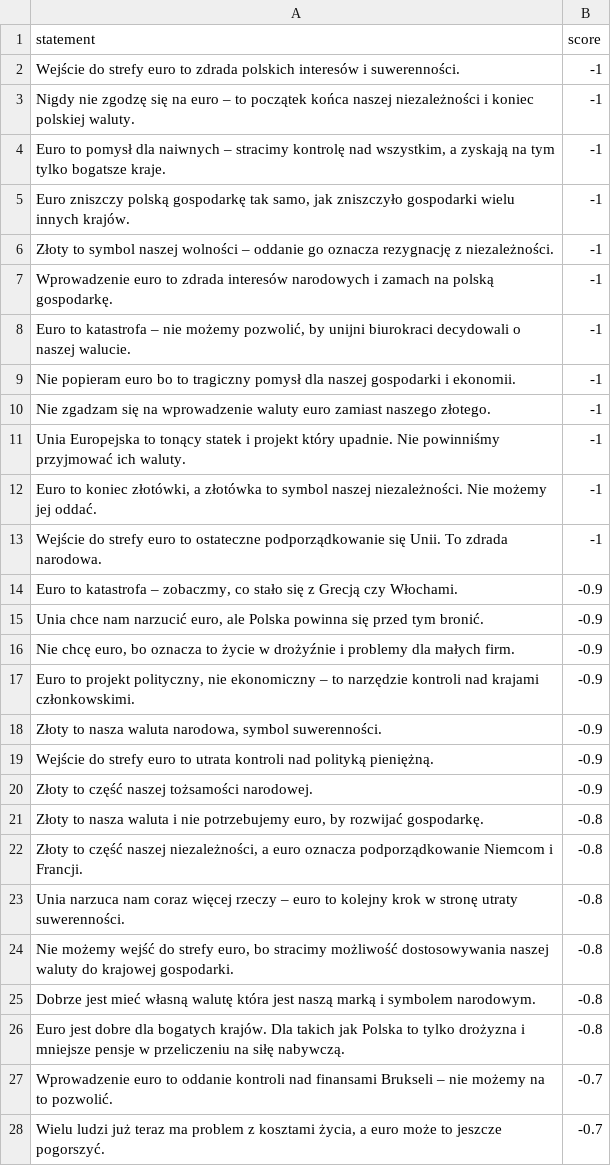
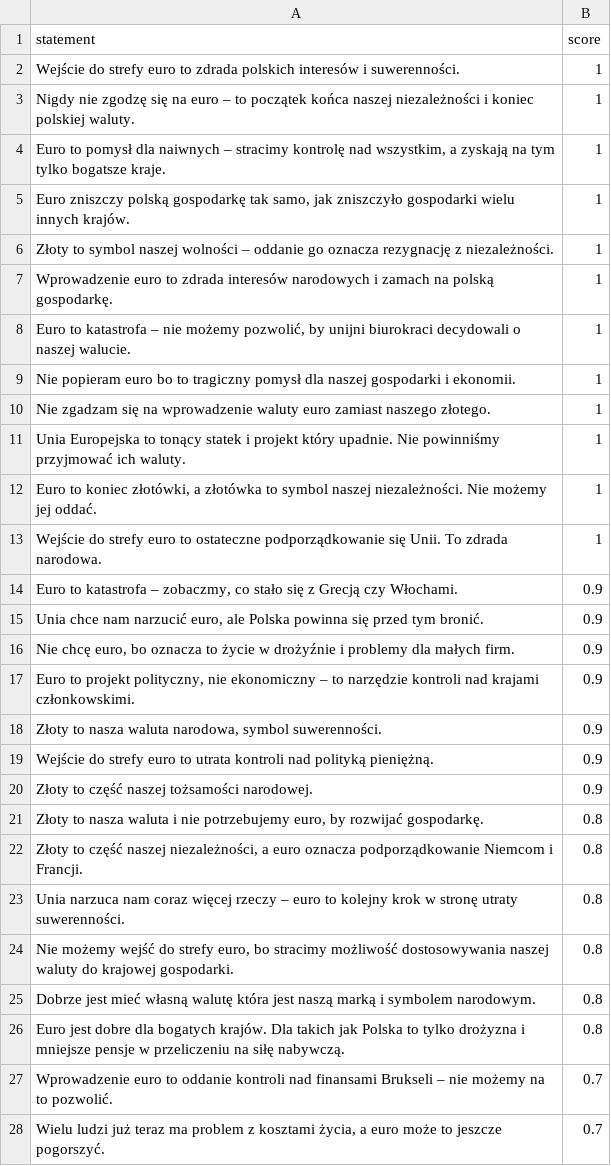
Before and after one commit to ogSikma/Political_compass, a CSV file: datasets/euro.csv, drawn as a sheet; only a part is shown; the diff covers the shown part only.

```diff
--- a/datasets/euro.csv
+++ b/datasets/euro.csv
@@ -1,28 +1,28 @@
 statement;score
-Wejście do strefy euro to zdrada polskich interesów i suwerenności.;-1
-Nigdy nie zgodzę się na euro – to początek końca naszej niezależności i koniec polskiej waluty.;-1
-Euro to pomysł dla naiwnych – stracimy kontrolę nad wszystkim, a zyskają na tym tylko bogatsze kraje.;-1
-Euro zniszczy polską gospodarkę tak samo, jak zniszczyło gospodarki wielu innych krajów.;-1
-Złoty to symbol naszej wolności – oddanie go oznacza rezygnację z niezależności.;-1
-Wprowadzenie euro to zdrada interesów narodowych i zamach na polską gospodarkę.;-1
-Euro to katastrofa – nie możemy pozwolić, by unijni biurokraci decydowali o naszej walucie.;-1
-Nie popieram euro bo to tragiczny pomysł dla naszej gospodarki i ekonomii.;-1
-Nie zgadzam się na wprowadzenie waluty euro zamiast naszego złotego.;-1
-Unia Europejska to tonący statek i projekt który upadnie. Nie powinniśmy przyjmować ich waluty.;-1
-Euro to koniec złotówki, a złotówka to symbol naszej niezależności. Nie możemy jej oddać.;-1
-Wejście do strefy euro to ostateczne podporządkowanie się Unii. To zdrada narodowa.;-1
-Euro to katastrofa – zobaczmy, co stało się z Grecją czy Włochami.;-0.9
-Unia chce nam narzucić euro, ale Polska powinna się przed tym bronić.;-0.9
-Nie chcę euro, bo oznacza to życie w drożyźnie i problemy dla małych firm.;-0.9
-Euro to projekt polityczny, nie ekonomiczny – to narzędzie kontroli nad krajami członkowskimi.;-0.9
-Złoty to nasza waluta narodowa, symbol suwerenności.;-0.9
-Wejście do strefy euro to utrata kontroli nad polityką pieniężną.;-0.9
-Złoty to część naszej tożsamości narodowej.;-0.9
-Złoty to nasza waluta i nie potrzebujemy euro, by rozwijać gospodarkę.;-0.8
-Złoty to część naszej niezależności, a euro oznacza podporządkowanie Niemcom i Francji.;-0.8
-Unia narzuca nam coraz więcej rzeczy – euro to kolejny krok w stronę utraty suwerenności.;-0.8
-Nie możemy wejść do strefy euro, bo stracimy możliwość dostosowywania naszej waluty do krajowej gospodarki.;-0.8
-Dobrze jest mieć własną walutę która jest naszą marką i symbolem narodowym.;-0.8
-Euro jest dobre dla bogatych krajów. Dla takich jak Polska to tylko drożyzna i mniejsze pensje w przeliczeniu na siłę nabywczą.;-0.8
-Wprowadzenie euro to oddanie kontroli nad finansami Brukseli – nie możemy na to pozwolić.;-0.7
-Wielu ludzi już teraz ma problem z kosztami życia, a euro może to jeszcze pogorszyć.;-0.7
+Wejście do strefy euro to zdrada polskich interesów i suwerenności.;1
+Nigdy nie zgodzę się na euro – to początek końca naszej niezależności i koniec polskiej waluty.;1
+Euro to pomysł dla naiwnych – stracimy kontrolę nad wszystkim, a zyskają na tym tylko bogatsze kraje.;1
+Euro zniszczy polską gospodarkę tak samo, jak zniszczyło gospodarki wielu innych krajów.;1
+Złoty to symbol naszej wolności – oddanie go oznacza rezygnację z niezależności.;1
+Wprowadzenie euro to zdrada interesów narodowych i zamach na polską gospodarkę.;1
+Euro to katastrofa – nie możemy pozwolić, by unijni biurokraci decydowali o naszej walucie.;1
+Nie popieram euro bo to tragiczny pomysł dla naszej gospodarki i ekonomii.;1
+Nie zgadzam się na wprowadzenie waluty euro zamiast naszego złotego.;1
+Unia Europejska to tonący statek i projekt który upadnie. Nie powinniśmy przyjmować ich waluty.;1
+Euro to koniec złotówki, a złotówka to symbol naszej niezależności. Nie możemy jej oddać.;1
+Wejście do strefy euro to ostateczne podporządkowanie się Unii. To zdrada narodowa.;1
+Euro to katastrofa – zobaczmy, co stało się z Grecją czy Włochami.;0.9
+Unia chce nam narzucić euro, ale Polska powinna się przed tym bronić.;0.9
+Nie chcę euro, bo oznacza to życie w drożyźnie i problemy dla małych firm.;0.9
+Euro to projekt polityczny, nie ekonomiczny – to narzędzie kontroli nad krajami członkowskimi.;0.9
+Złoty to nasza waluta narodowa, symbol suwerenności.;0.9
+Wejście do strefy euro to utrata kontroli nad polityką pieniężną.;0.9
+Złoty to część naszej tożsamości narodowej.;0.9
+Złoty to nasza waluta i nie potrzebujemy euro, by rozwijać gospodarkę.;0.8
+Złoty to część naszej niezależności, a euro oznacza podporządkowanie Niemcom i Francji.;0.8
+Unia narzuca nam coraz więcej rzeczy – euro to kolejny krok w stronę utraty suwerenności.;0.8
+Nie możemy wejść do strefy euro, bo stracimy możliwość dostosowywania naszej waluty do krajowej gospodarki.;0.8
+Dobrze jest mieć własną walutę która jest naszą marką i symbolem narodowym.;0.8
+Euro jest dobre dla bogatych krajów. Dla takich jak Polska to tylko drożyzna i mniejsze pensje w przeliczeniu na siłę nabywczą.;0.8
+Wprowadzenie euro to oddanie kontroli nad finansami Brukseli – nie możemy na to pozwolić.;0.7
+Wielu ludzi już teraz ma problem z kosztami życia, a euro może to jeszcze pogorszyć.;0.7
```
Also changed, not shown: 3 removed rows and 88 edited cells elsewhere in this file, datasets/eutanazja.csv, datasets/invitro.csv, 3 other files.
